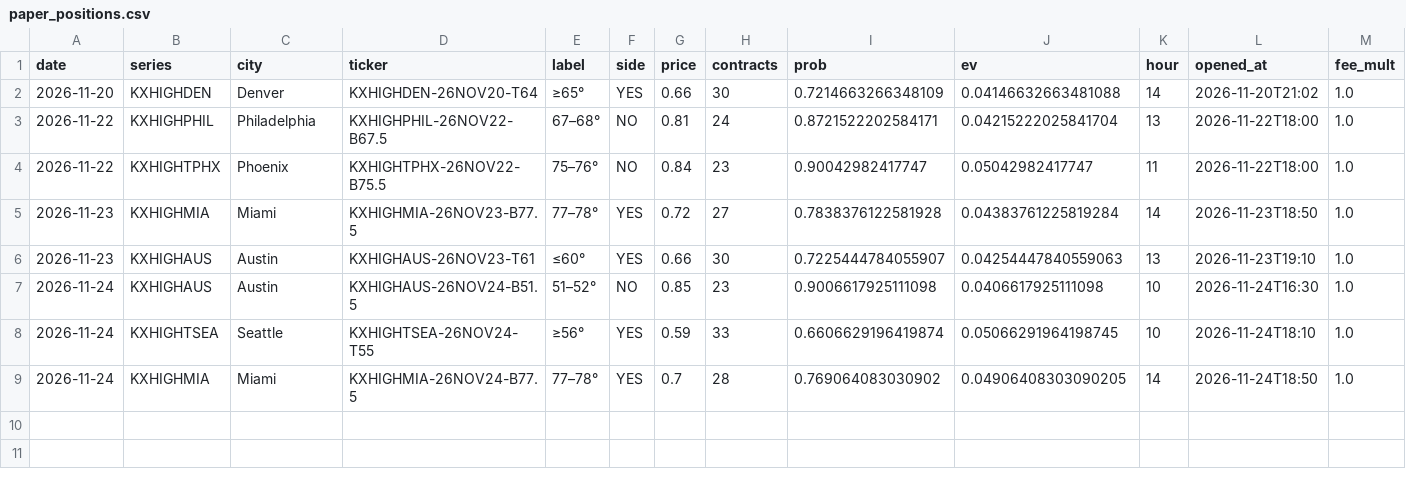
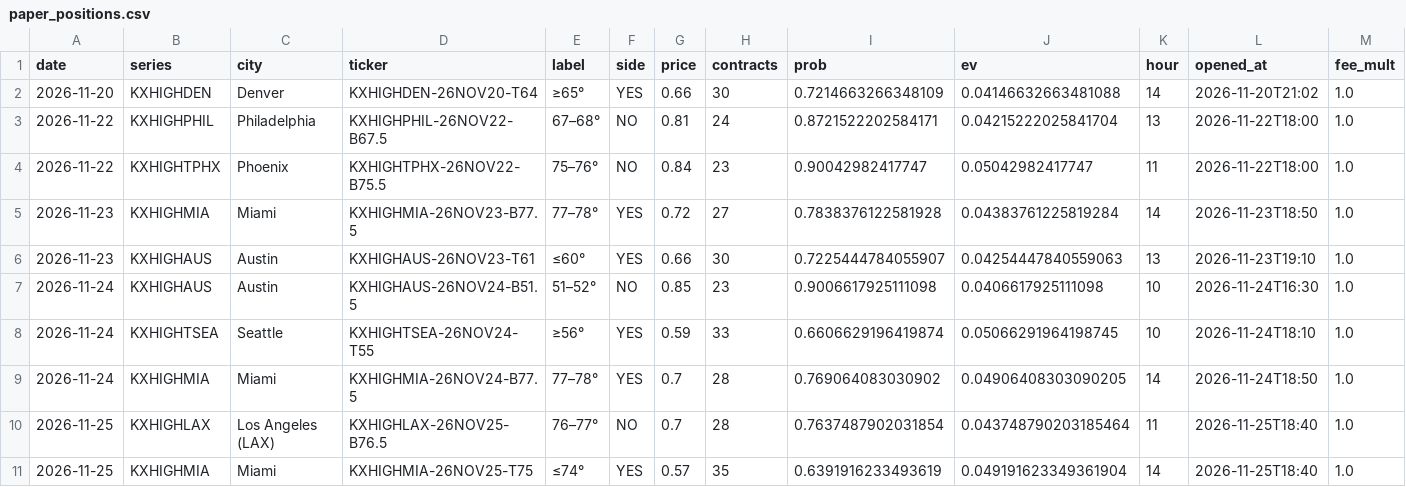
Before and after one commit to lucaslin1-collab/weather-live, a CSV file: data/paper_positions.csv, drawn as a sheet; only a part is shown; rows hold the shown columns only; the diff names each change by its address in the sheet, - before the commit and + after, or states it on an @@ line.

```diff
--- a/data/paper_positions.csv
+++ b/data/paper_positions.csv
+row 10: 2026-11-25 | KXHIGHLAX | Los Angeles (LAX) | KXHIGHLAX-26NOV25-B76.5 | 76–77° | NO | 0.7 | 28 | 0.7637487902031854 | 0.043748790203185464 | 11 | 2026-11-25T18:40 | 1.0
+row 11: 2026-11-25 | KXHIGHMIA | Miami | KXHIGHMIA-26NOV25-T75 | ≤74° | YES | 0.57 | 35 | 0.6391916233493619 | 0.049191623349361904 | 14 | 2026-11-25T18:40 | 1.0
```
